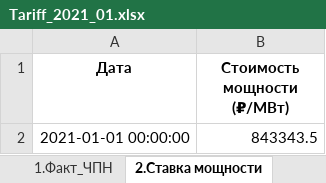
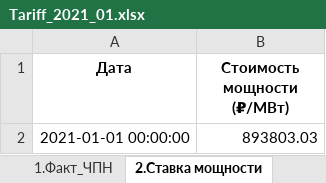
Before and after one commit to Randyrofed/Local_Control_system, an Excel workbook: EXPORT_DATA/Tariff_2021_01.xlsx, sheet 2.Ставка мощности, drawn as a sheet; values as stored, in another font and other column widths than the file's, no borders; the diff names each change by its address in the sheet, - before the commit and + after, or states it on an @@ line.

```diff
--- a/EXPORT_DATA/Tariff_2021_01.xlsx (sheet 2.Ставка мощности)
+++ b/EXPORT_DATA/Tariff_2021_01.xlsx (sheet 2.Ставка мощности)
-B2 (Стоимость мощности (₽/МВт)): 843343.5
+B2 (Стоимость мощности (₽/МВт)): 893803.03
```
Also changed, not shown: sheet 3.Стоимость ЭЭ, EXPORT_DATA/Tariff_2021_02.xlsx, 6 other files.
